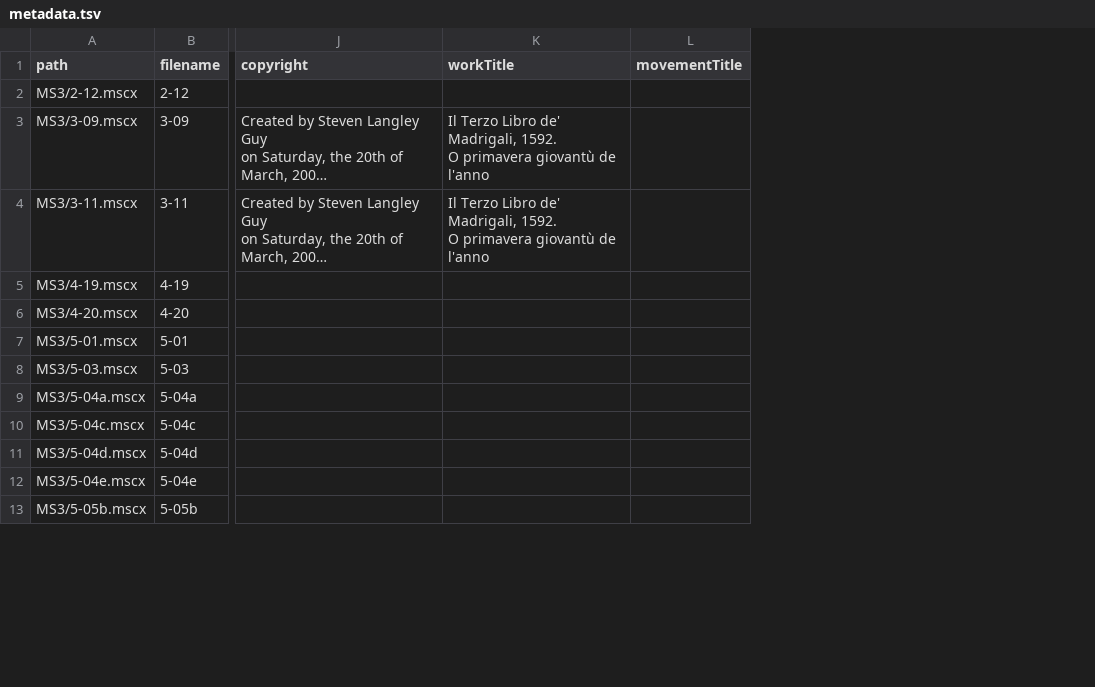
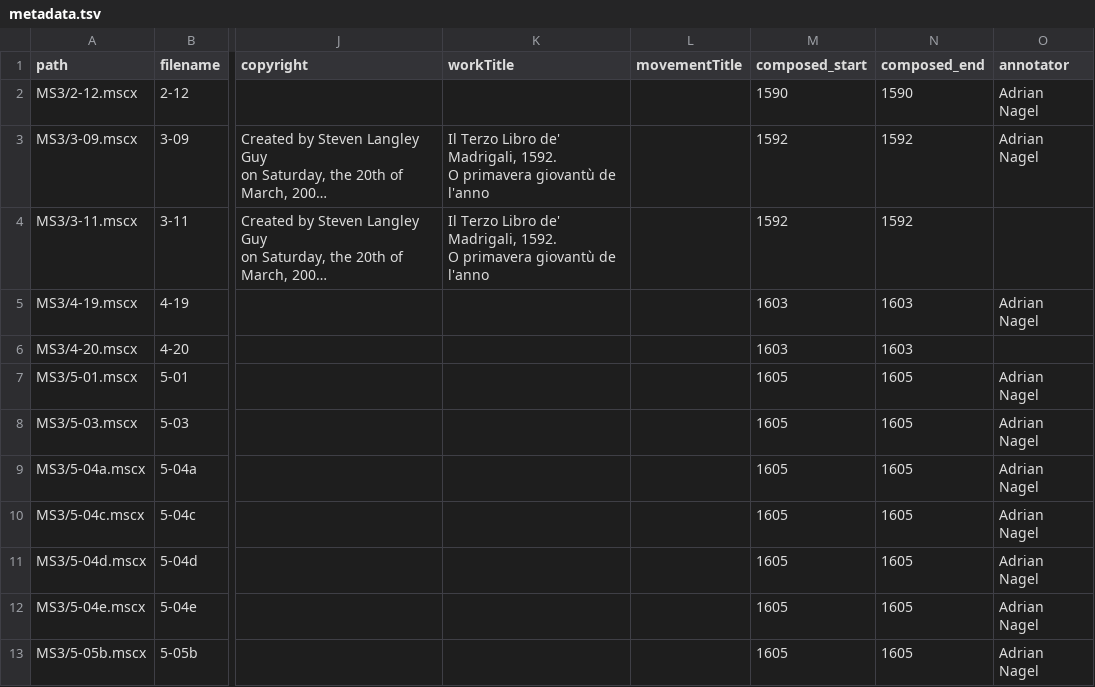
Before and after one commit to DCMLab/monteverdi_madrigals, a TSV file: metadata.tsv, drawn as a sheet; only a part is shown, gaps mark what is left out; long unchanged cells end in …; the diff names each change by its address in the sheet, - before the commit and + after, or states it on an @@ line.

Commit message:
added composition dates

```diff
--- a/metadata.tsv
+++ b/metadata.tsv
+column M (composed_start), rows 2-13: 1590 | 1592 | 1592 | 1603 | 1603 | 1605 | 1605 | 1605 | 1605 | 1605 | 1605 | 1605
+column N (composed_end), rows 2-13: 1590 | 1592 | 1592 | 1603 | 1603 | 1605 | 1605 | 1605 | 1605 | 1605 | 1605 | 1605
+column O (annotator), rows 2-13: Adrian Nagel | Adrian Nagel |  | Adrian Nagel |  | Adrian Nagel | Adrian Nagel | Adrian Nagel | Adrian Nagel | Adrian Nagel | Adrian Nagel | Adrian Nagel
```
